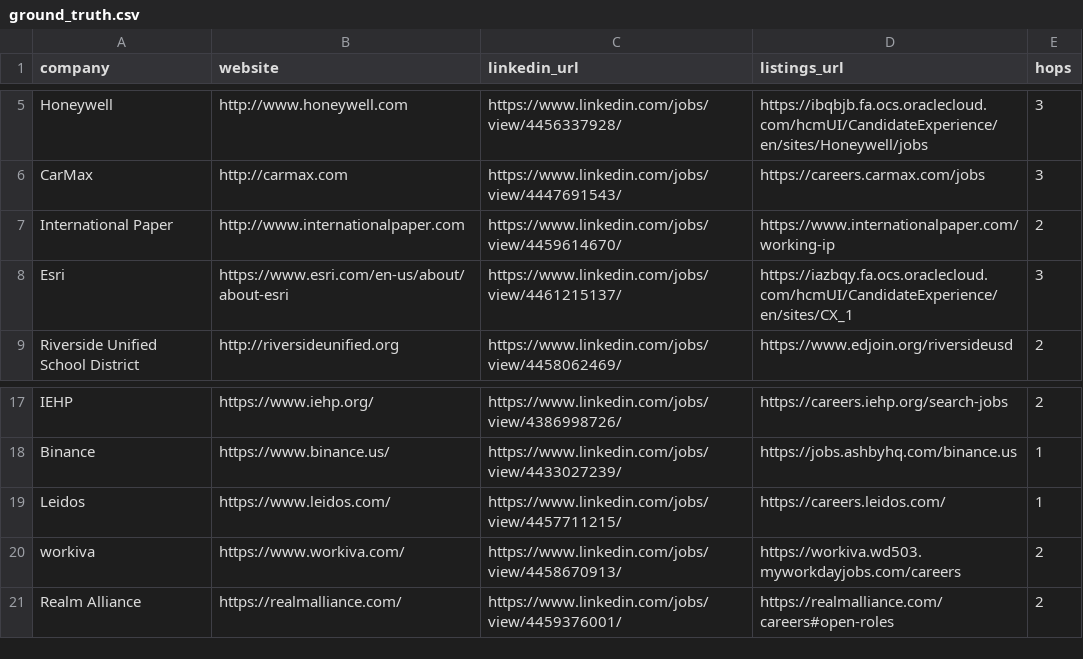
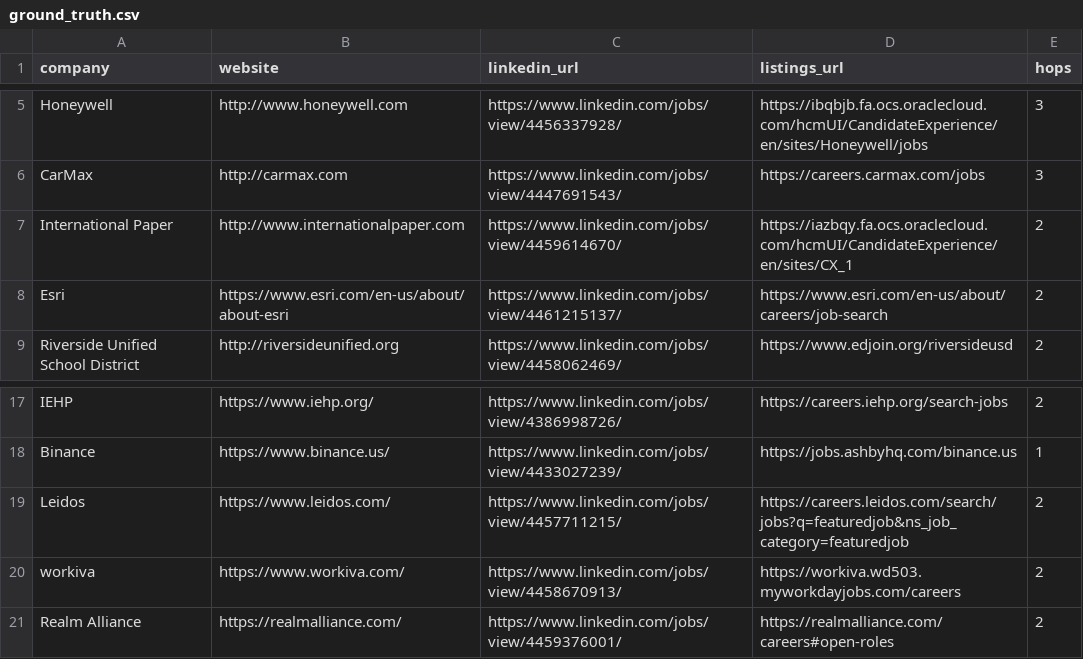
Before and after one commit to jorgencarbajal/job_source_agent, a CSV file: benchmark/ground_truth.csv, drawn as a sheet; only a part is shown, gaps mark what is left out.

```diff
--- a/benchmark/ground_truth.csv
+++ b/benchmark/ground_truth.csv
@@ -6,4 +6,4 @@ Honeywell,http://www.honeywell.com,https://www.linkedin.com/jobs/view/4456337928
 CarMax,http://carmax.com,https://www.linkedin.com/jobs/view/4447691543/,https://careers.carmax.com/jobs,3
-International Paper,http://www.internationalpaper.com,https://www.linkedin.com/jobs/view/4459614670/,https://www.internationalpaper.com/working-ip,2
-Esri,https://www.esri.com/en-us/about/about-esri,https://www.linkedin.com/jobs/view/4461215137/,https://iazbqy.fa.ocs.oraclecloud.com/hcmUI/CandidateExperience/en/sites/CX_1,3
+International Paper,http://www.internationalpaper.com,https://www.linkedin.com/jobs/view/4459614670/,https://iazbqy.fa.ocs.oraclecloud.com/hcmUI/CandidateExperience/en/sites/CX_1,2
+Esri,https://www.esri.com/en-us/about/about-esri,https://www.linkedin.com/jobs/view/4461215137/,https://www.esri.com/en-us/about/careers/job-search,2
 Riverside Unified School District,http://riversideunified.org,https://www.linkedin.com/jobs/view/4458062469/,https://www.edjoin.org/riversideusd,2
@@ -18,3 +18,3 @@ IEHP,https://www.iehp.org/,https://www.linkedin.com/jobs/view/4386998726/,https:
 Binance,https://www.binance.us/,https://www.linkedin.com/jobs/view/4433027239/,https://jobs.ashbyhq.com/binance.us,1
-Leidos,https://www.leidos.com/,https://www.linkedin.com/jobs/view/4457711215/,https://careers.leidos.com/,1
+Leidos,https://www.leidos.com/,https://www.linkedin.com/jobs/view/4457711215/,https://careers.leidos.com/search/jobs?q=featuredjob&ns_job_category=featuredjob,2
 workiva,https://www.workiva.com/,https://www.linkedin.com/jobs/view/4458670913/,https://workiva.wd503.myworkdayjobs.com/careers,2
```
Also changed, not shown: 3 other files.
